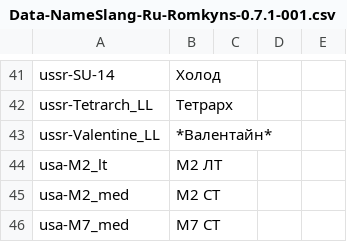
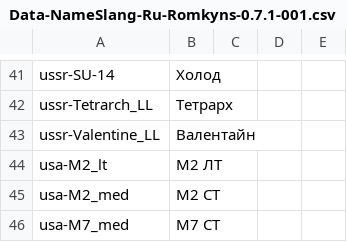
Before and after one commit to rstarkov/TankIconMaker, a CSV file: Resources/Data-NameSlang-Ru-Romkyns-0.7.1-001.csv, drawn as a sheet; only a part is shown, gaps mark what is left out.

```diff
--- a/Resources/Data-NameSlang-Ru-Romkyns-0.7.1-001.csv
+++ b/Resources/Data-NameSlang-Ru-Romkyns-0.7.1-001.csv
@@ -42,3 +42,3 @@ ussr-SU-14,Холод
 ussr-Tetrarch_LL,Тетрарх
-ussr-Valentine_LL,*Валентайн*
+ussr-Valentine_LL,Валентайн
 usa-M2_lt,M2 ЛТ
```
Also changed, not shown: Resources/Data-NameShortWG-Ru-Romkyns-0.7.0-001.csv, 2 other files.
